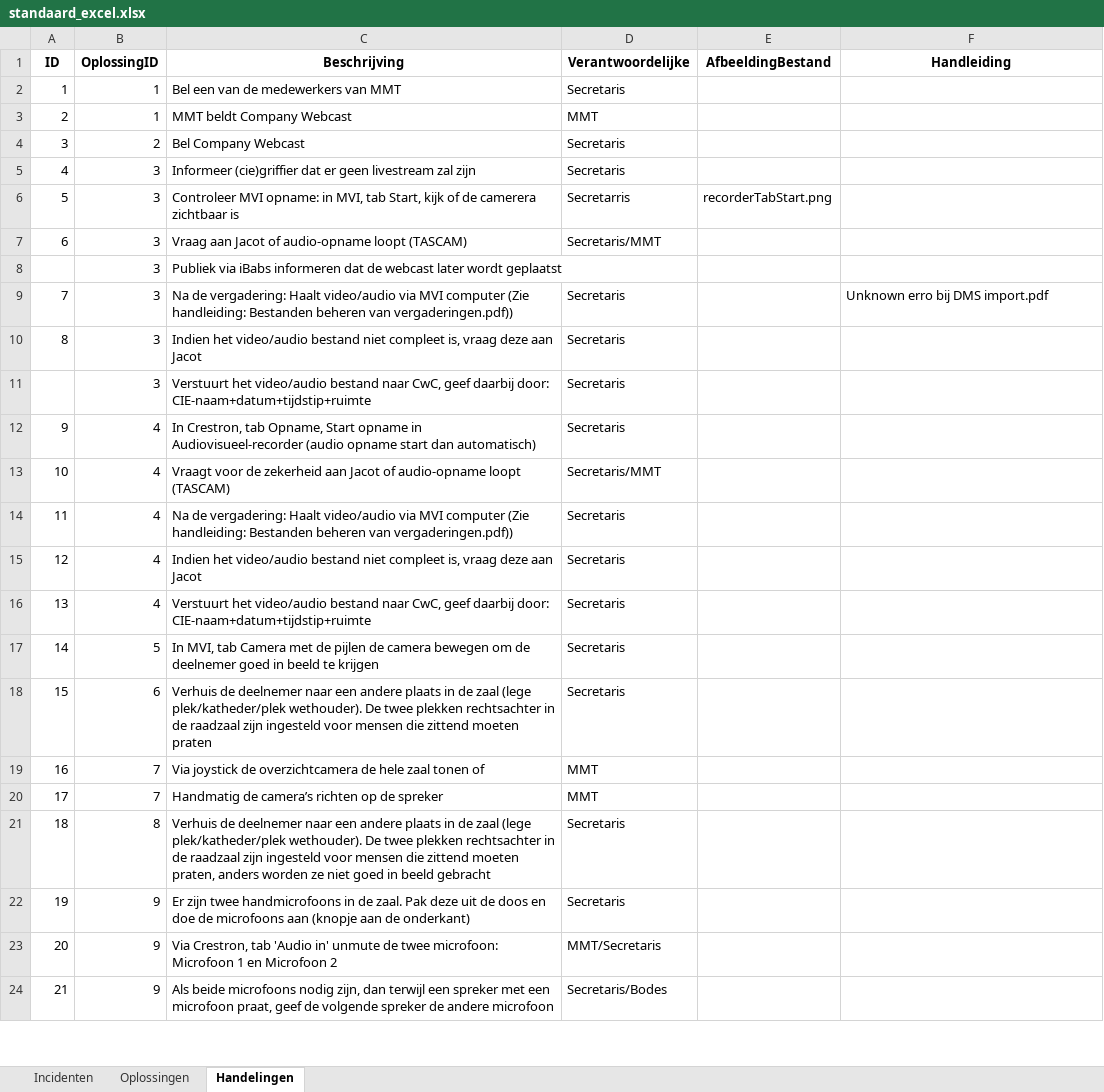
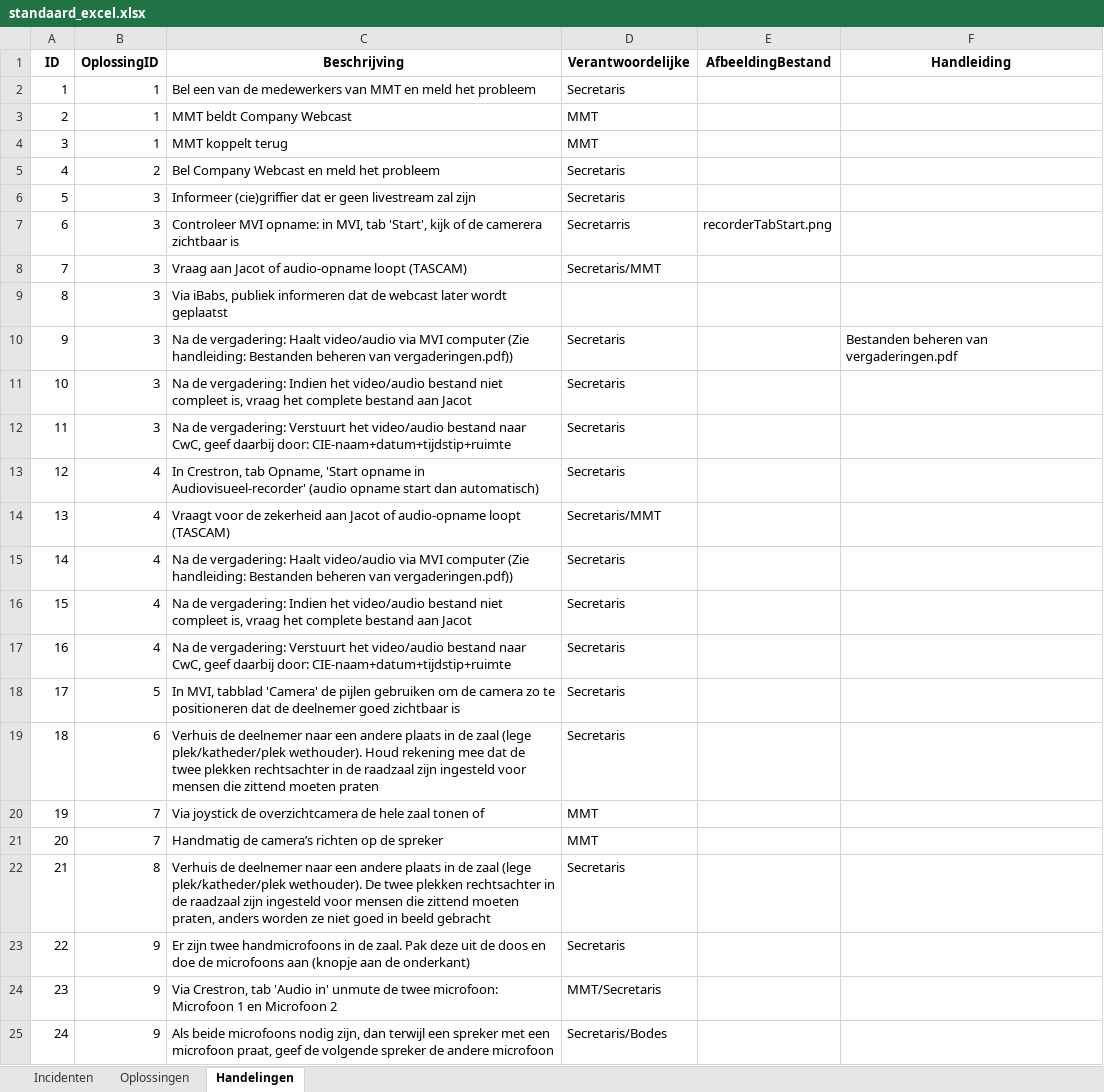
Before and after one commit to RosaAppAccount/AV-Incidenten-app, an Excel workbook: public/standaard_excel.xlsx, sheet Handelingen, drawn as a sheet; only a part is shown; values as stored, in another font and other column widths than the file's, no borders; addresses are those after the commit; the diff names each change by its address in the sheet, - before the commit and + after, or states it on an @@ line.

Commit message:
Add files via upload

```diff
--- a/public/standaard_excel.xlsx (sheet Handelingen)
+++ b/public/standaard_excel.xlsx (sheet Handelingen)
-C2 (Beschrijving): Bel een van de medewerkers van MMT
+C2 (Beschrijving): Bel een van de medewerkers van MMT en meld het probleem
+row 4: 3 | 1 | MMT koppelt terug | MMT
@@ column A (ID) renumbered from row 5 down @@
-C5 (Beschrijving): Bel Company Webcast
+C5 (Beschrijving): Bel Company Webcast en meld het probleem
-C7 (Beschrijving): …MVI, tab Start, kijk of…
+C7 (Beschrijving): …MVI, tab 'Start', kijk of…
-C9 (Beschrijving): Publiek via iBabs informeren dat…
+C9 (Beschrijving): Via iBabs, publiek informeren dat…
-F10 (Handleiding): Unknown erro bij DMS import.pdf
+F10 (Handleiding): Bestanden beheren van vergaderingen.pdf
-C11 (Beschrijving): Indien het video/audio bestand niet compleet is, vraag deze aan Jacot
+C11 (Beschrijving): Na de vergadering: Indien het video/audio bestand niet compleet is, vraag het complete bestand aan Jacot
-C12 (Beschrijving): Verstuurt het…
+C12 (Beschrijving): Na de vergadering: Verstuurt het…
-C13 (Beschrijving): …tab Opname, Start opname in Audiovisueel-recorder (audio opname…
+C13 (Beschrijving): …tab Opname, 'Start opname in Audiovisueel-recorder' (audio opname…
-C16 (Beschrijving): Indien het video/audio bestand niet compleet is, vraag deze aan Jacot
+C16 (Beschrijving): Na de vergadering: Indien het video/audio bestand niet compleet is, vraag het complete bestand aan Jacot
-C17 (Beschrijving): Verstuurt het…
+C17 (Beschrijving): Na de vergadering: Verstuurt het…
-C18 (Beschrijving): In MVI, tab Camera met de pijlen de camera bewegen om de deelnemer goed in beeld te krijgen
+C18 (Beschrijving): In MVI, tabblad 'Camera' de pijlen gebruiken om de camera zo te positioneren dat de deelnemer goed zichtbaar is
-C19 (Beschrijving): …plek/katheder/plek wethouder). De twee plekken…
+C19 (Beschrijving): …plek/katheder/plek wethouder). Houd rekening mee dat de twee plekken…
```
Also changed, not shown: sheet Oplossingen, sheet Incidenten.
